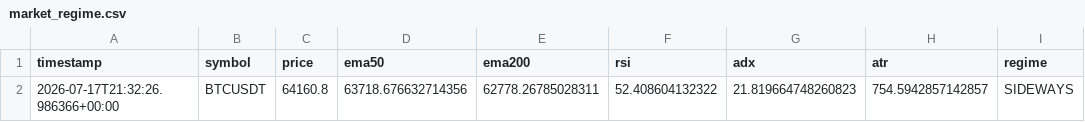
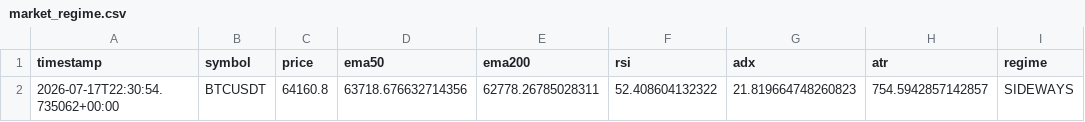
Before and after one commit to ZozoCodEx/crypto-signal-bot, a CSV file: crypto-signal-bot/market_regime.csv, drawn as a sheet.

```diff
--- a/crypto-signal-bot/market_regime.csv
+++ b/crypto-signal-bot/market_regime.csv
@@ -1,2 +1,2 @@
 timestamp,symbol,price,ema50,ema200,rsi,adx,atr,regime
-2026-07-17T21:32:26.986366+00:00,BTCUSDT,64160.8,63718.676632714356,62778.26785028311,52.408604132322,21.819664748260823,754.5942857142857,SIDEWAYS
+2026-07-17T22:30:54.735062+00:00,BTCUSDT,64160.8,63718.676632714356,62778.26785028311,52.408604132322,21.819664748260823,754.5942857142857,SIDEWAYS
```
Also changed, not shown: crypto-signal-bot/opportunities.csv, crypto-signal-bot/portfolio_summary.csv, 7 other files.
